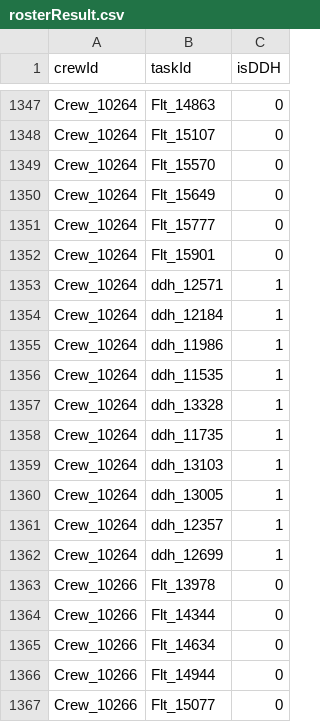
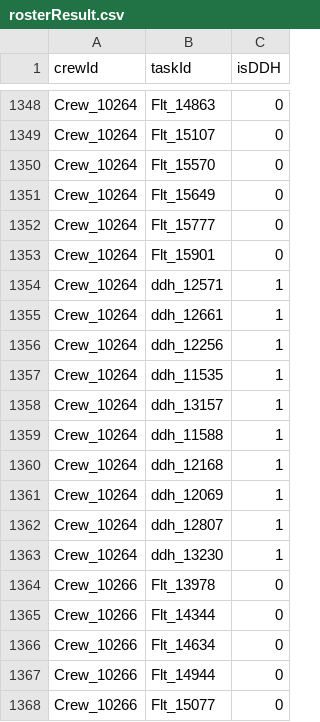
Before and after one commit to NJUWallSpider/CTS2025, a CSV file: heuristic/report/0703/rosterResult.csv, drawn as a sheet; only a part is shown, gaps mark what is left out; the diff covers the shown part only.

```diff
--- a/heuristic/report/0703/rosterResult.csv
+++ b/heuristic/report/0703/rosterResult.csv
@@ -1353,11 +1354,11 @@ Crew_10264,Flt_15901,0
 Crew_10264,ddh_12571,1
-Crew_10264,ddh_12184,1
-Crew_10264,ddh_11986,1
+Crew_10264,ddh_12661,1
+Crew_10264,ddh_12256,1
 Crew_10264,ddh_11535,1
-Crew_10264,ddh_13328,1
-Crew_10264,ddh_11735,1
-Crew_10264,ddh_13103,1
-Crew_10264,ddh_13005,1
-Crew_10264,ddh_12357,1
-Crew_10264,ddh_12699,1
+Crew_10264,ddh_13157,1
+Crew_10264,ddh_11588,1
+Crew_10264,ddh_12168,1
+Crew_10264,ddh_12069,1
+Crew_10264,ddh_12807,1
+Crew_10264,ddh_13230,1
 Crew_10266,Flt_13978,0
```
Also changed, not shown: 6 added rows, 10 removed rows and 21 edited cells elsewhere in this file, 5 other files.
